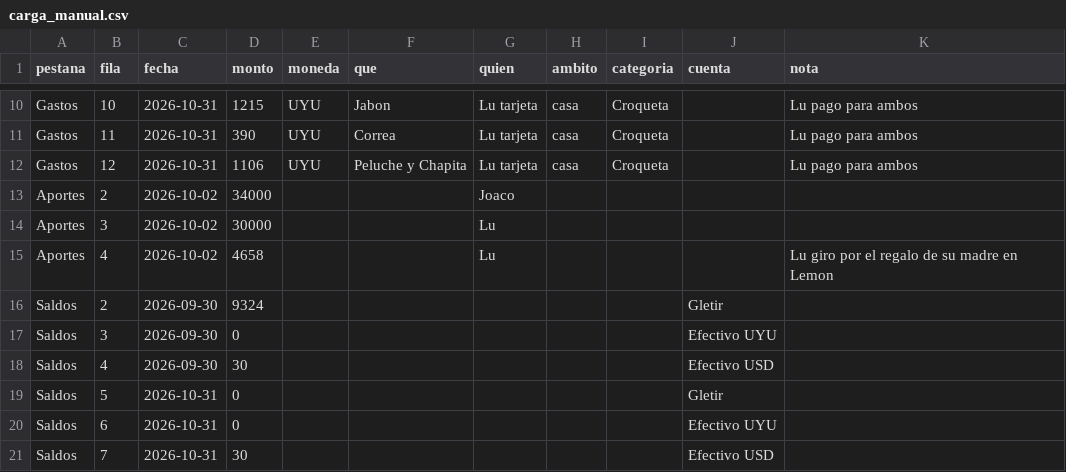
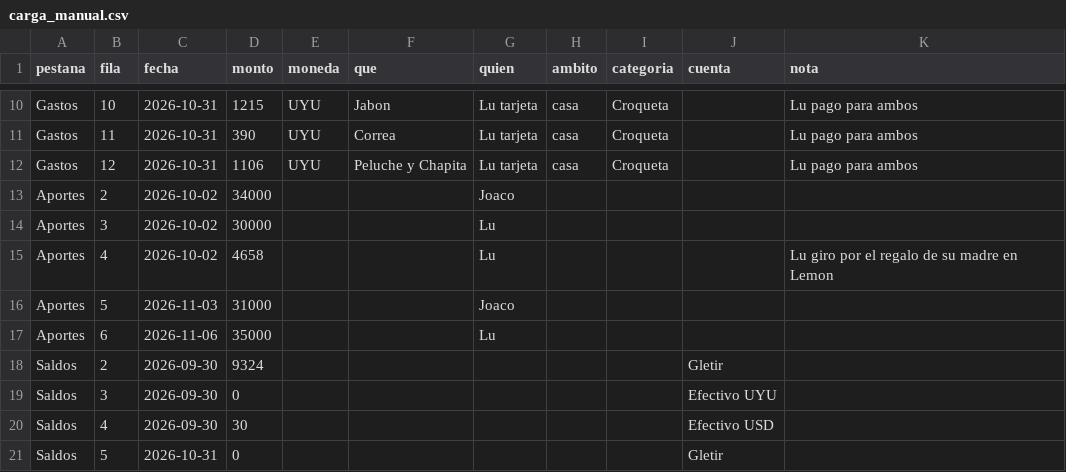
Before and after one commit to joacoguerrae/registro-gastos, a CSV file: data/fuentes/carga_manual.csv, drawn as a sheet; only a part is shown, gaps mark what is left out; the shorter side is filled out with more unchanged rows; the diff names each change by its address in the sheet, - before the commit and + after, or states it on an @@ line.

```diff
--- a/data/fuentes/carga_manual.csv
+++ b/data/fuentes/carga_manual.csv
+row 16: Aportes | 5 | 2026-11-03 | 31000 |  |  | Joaco
+row 17: Aportes | 6 | 2026-11-06 | 35000 |  |  | Lu
```
Also changed, not shown: data/cierre_casa.csv, data/pendientes.csv, 4 other files.
